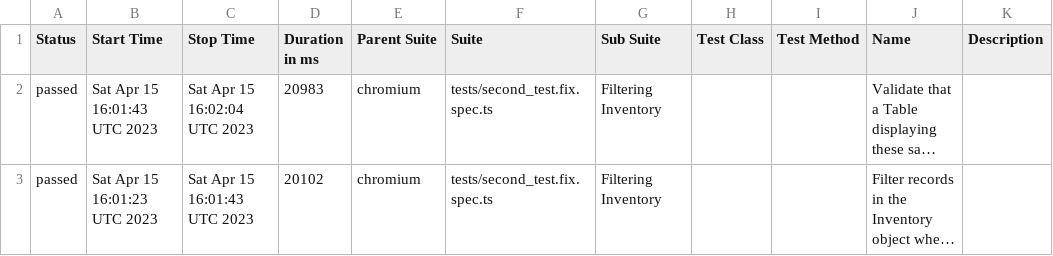
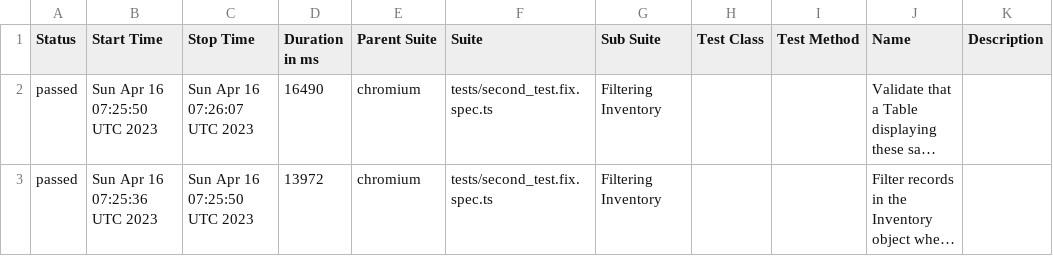
Before and after one commit to Valiantsin2021/knack-playwright, a CSV file: data/suites.csv, drawn as a sheet; long unchanged cells end in …; the diff names each change by its address in the sheet, - before the commit and + after, or states it on an @@ line.

```diff
--- a/data/suites.csv
+++ b/data/suites.csv
-B2 (Start Time): Sat Apr 15 16:01:43 UTC 2023
+B2 (Start Time): Sun Apr 16 07:25:50 UTC 2023
-C2 (Stop Time): Sat Apr 15 16:02:04 UTC 2023
+C2 (Stop Time): Sun Apr 16 07:26:07 UTC 2023
-D2 (Duration in ms): 20983
+D2 (Duration in ms): 16490
-B3 (Start Time): Sat Apr 15 16:01:23 UTC 2023
+B3 (Start Time): Sun Apr 16 07:25:36 UTC 2023
-C3 (Stop Time): Sat Apr 15 16:01:43 UTC 2023
+C3 (Stop Time): Sun Apr 16 07:25:50 UTC 2023
-D3 (Duration in ms): 20102
+D3 (Duration in ms): 13972
```
Also changed, not shown: 19 other files.
